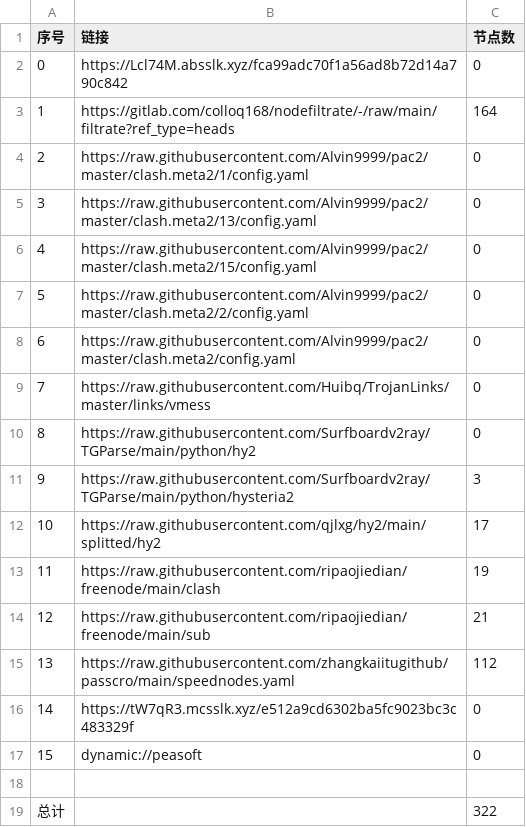
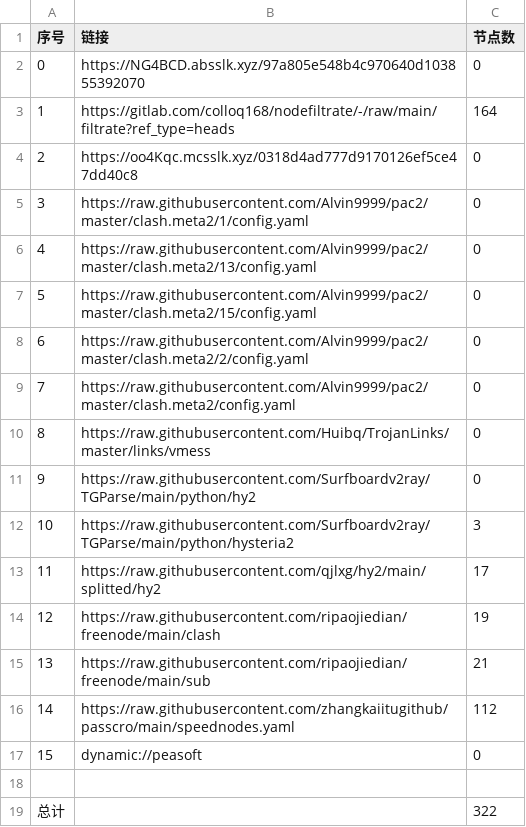
Before and after one commit to dreamMilk/AutoMergePublicNodes, a CSV file: list_result.csv, drawn as a sheet; removed rows and columns are numbered as before the commit, all else as after; the diff names each change by its address in the sheet, - before the commit and + after, or states it on an @@ line.

```diff
--- a/list_result.csv
+++ b/list_result.csv
-B2 (链接): https://Lcl74M.absslk.xyz/fca99adc70f1a56ad8b72d14a790c842
+B2 (链接): https://NG4BCD.absslk.xyz/97a805e548b4c970640d103855392070
+row 4: 2 | https://oo4Kqc.mcsslk.xyz/0318d4ad777d9170126ef5ce47dd40c8 | 0
@@ column A (序号) renumbered between rows 5 and 16 @@
-row 16: 14 | https://tW7qR3.mcsslk.xyz/e512a9cd6302ba5fc9023bc3c483329f | 0
```
Also changed, not shown: 25 other files.
